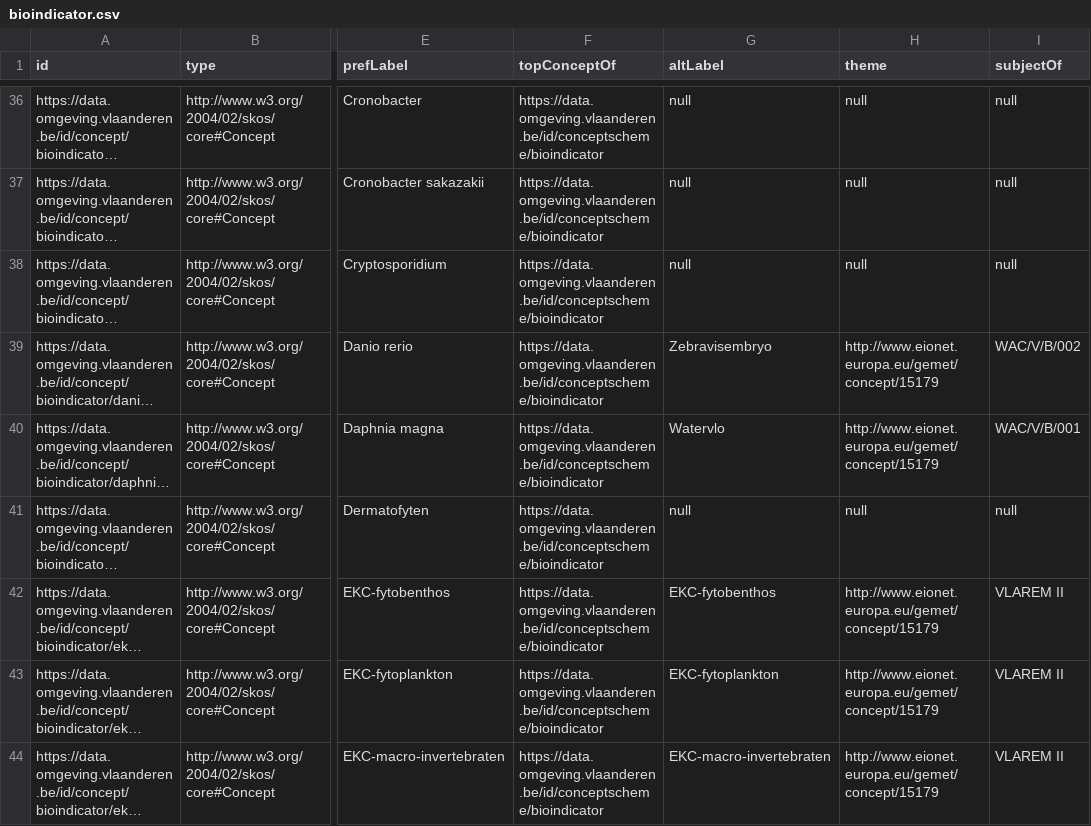
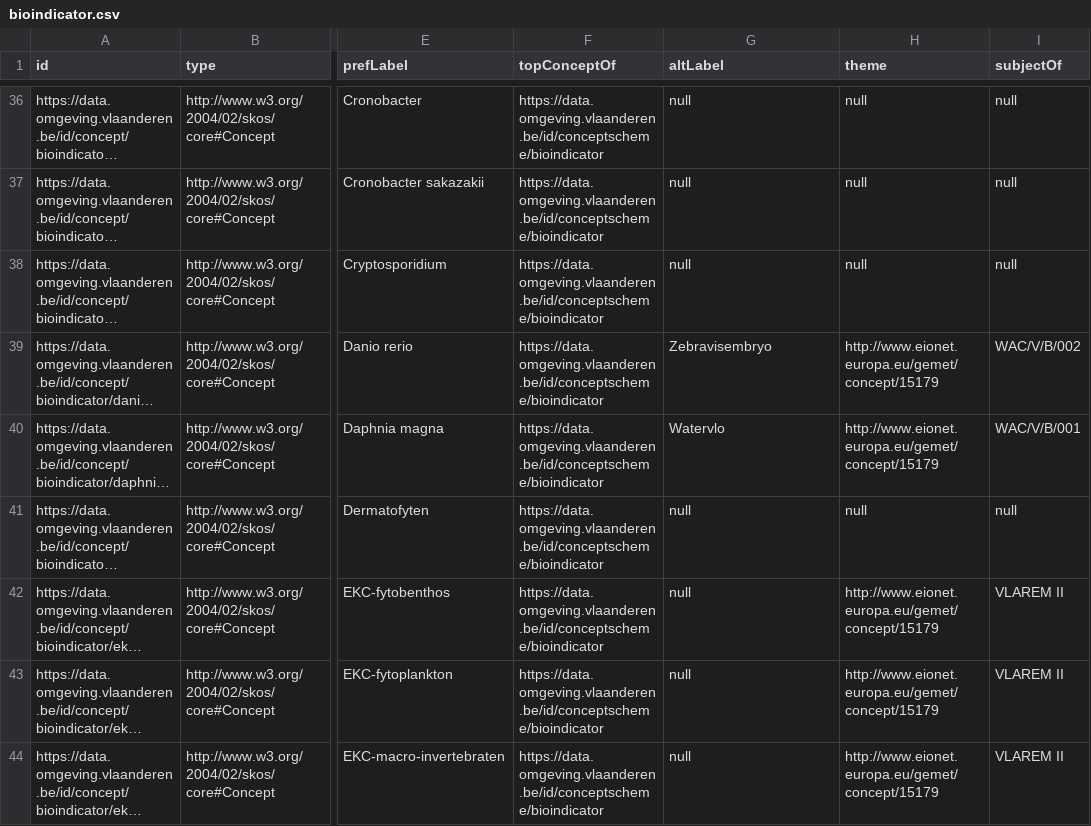
Before and after one commit to milieuinfo/codelijst-bioindicator, a CSV file: src/main/resources/be/vlaanderen/omgeving/data/id/conceptscheme/bioindicator/bioindicator.csv, drawn as a sheet; only a part is shown, gaps mark what is left out; long unchanged cells end in …; the diff covers the shown part only; the diff names each change by its address in the sheet, - before the commit and + after, or states it on an @@ line.

```diff
--- a/src/main/resources/be/vlaanderen/omgeving/data/id/conceptscheme/bioindicator/bioindicator.csv
+++ b/src/main/resources/be/vlaanderen/omgeving/data/id/conceptscheme/bioindicator/bioindicator.csv
-G42 (altLabel): EKC-fytobenthos
+G42 (altLabel): null
-G43 (altLabel): EKC-fytoplankton
+G43 (altLabel): null
-G44 (altLabel): EKC-macro-invertebraten
+G44 (altLabel): null
```
Also changed, not shown: 10 edited cells elsewhere in this file, src/source/codelijst-source.csv, 25 other files.
